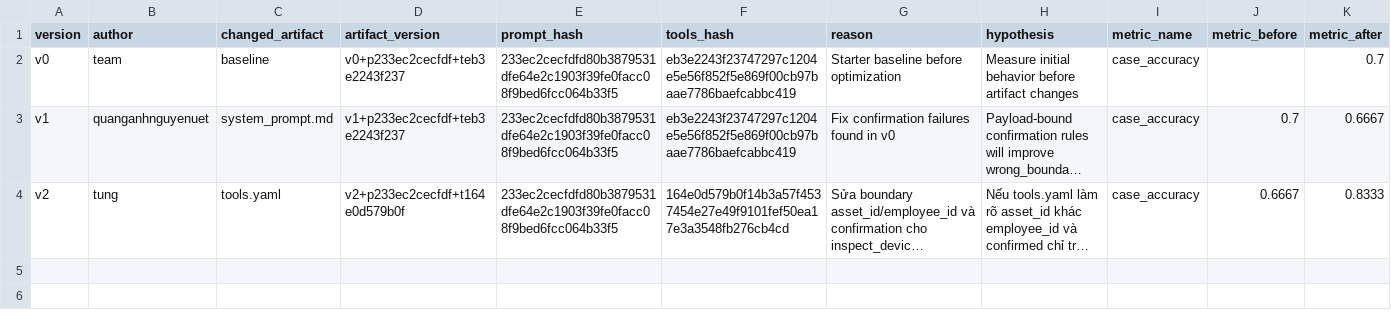
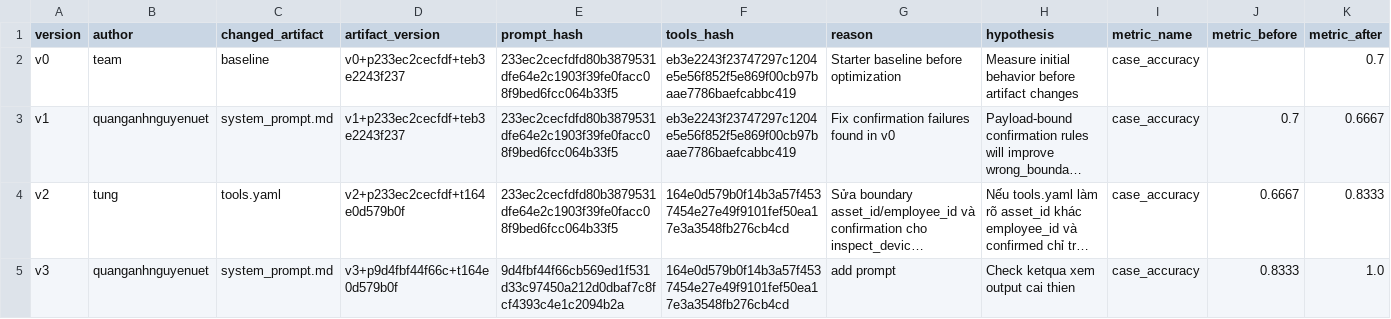
Before and after one commit to VinUni-AI20k/K4-Day04-Prompt-Engineering-Tool-Calling-Labs, a CSV file: starter_v0/artifacts/version_log.csv, drawn as a sheet; only a part is shown; long unchanged cells end in …; rows hold the shown columns only; the diff names each change by its address in the sheet, - before the commit and + after, or states it on an @@ line.

Commit message:
add system prompt

```diff
--- a/starter_v0/artifacts/version_log.csv
+++ b/starter_v0/artifacts/version_log.csv
+row 5: v3 | quanganhnguyenuet | system_prompt.md | v3+p9d4fbf44f66c+t164e0d579b0f | 9d4fbf44f66cb569ed1f531d33c97450a212d0dbaf7c8fcf4393c4e1c2094b2a | 164e0d579b0f14b3a57f4537454e27e49f9101fef50ea17e3a3548fb276cb4cd | add prompt | Check ketqua xem output cai thien | case_accuracy | 0.8333 | 1.0
```
Also changed, not shown: 1 other file.
